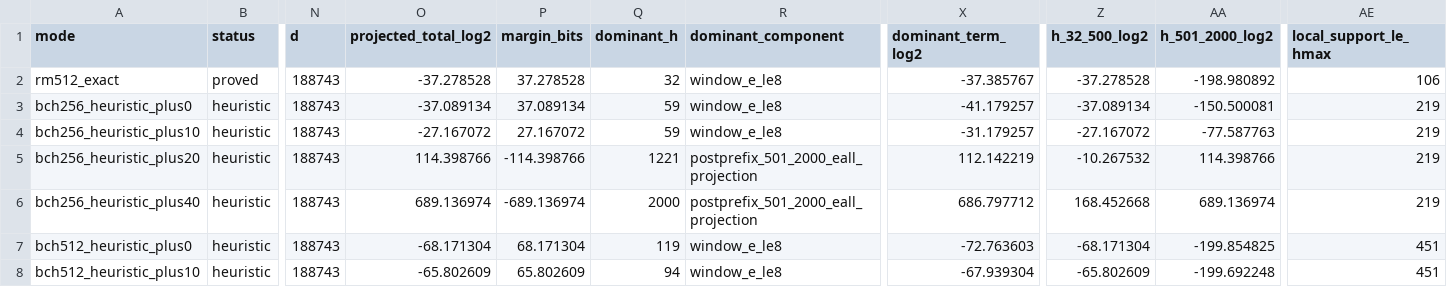
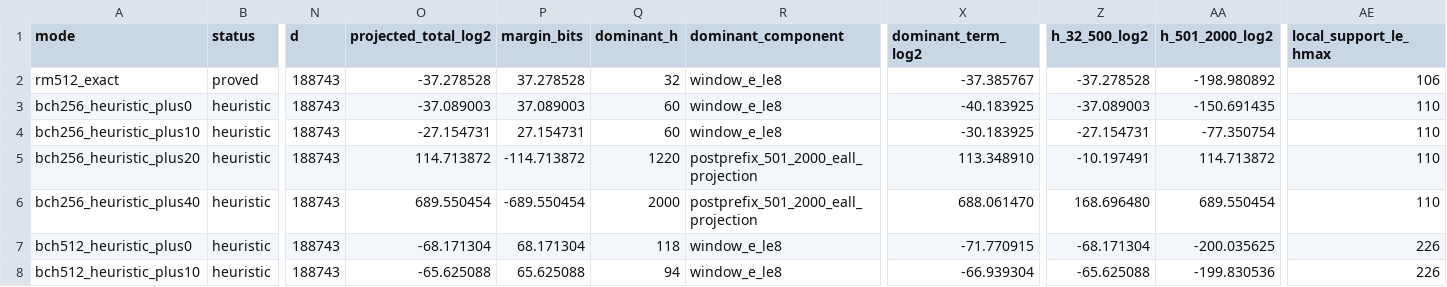
Before and after one commit to ladnir/spin_codes, a CSV file: scripts/outer_mode_comparison_delta009.csv, drawn as a sheet; only a part is shown, gaps mark what is left out; the diff covers the shown part only; the diff names each change by its address in the sheet, - before the commit and + after, or states it on an @@ line.

Commit message:
Audit BCH512 spectrum obstruction

```diff
--- a/scripts/outer_mode_comparison_delta009.csv
+++ b/scripts/outer_mode_comparison_delta009.csv
-O3 (projected_total_log2): -37.089134
+O3 (projected_total_log2): -37.089003
-P3 (margin_bits): 37.089134
+P3 (margin_bits): 37.089003
-Q3:Q4 (dominant_h): 59
+Q3:Q4 (dominant_h): 60
-X3 (dominant_term_log2): -41.179257
+X3 (dominant_term_log2): -40.183925
-Z3 (h_32_500_log2): -37.089134
+Z3 (h_32_500_log2): -37.089003
-AA3 (h_501_2000_log2): -150.500081
+AA3 (h_501_2000_log2): -150.691435
-AE3:AE6 (local_support_le_hmax): 219
+AE3:AE6 (local_support_le_hmax): 110
-O4 (projected_total_log2): -27.167072
+O4 (projected_total_log2): -27.154731
-P4 (margin_bits): 27.167072
+P4 (margin_bits): 27.154731
-X4 (dominant_term_log2): -31.179257
+X4 (dominant_term_log2): -30.183925
-Z4 (h_32_500_log2): -27.167072
+Z4 (h_32_500_log2): -27.154731
-AA4 (h_501_2000_log2): -77.587763
+AA4 (h_501_2000_log2): -77.350754
-O5 (projected_total_log2): 114.398766
+O5 (projected_total_log2): 114.713872
-P5 (margin_bits): -114.398766
+P5 (margin_bits): -114.713872
-Q5 (dominant_h): 1221
+Q5 (dominant_h): 1220
-X5 (dominant_term_log2): 112.142219
+X5 (dominant_term_log2): 113.348910
-Z5 (h_32_500_log2): -10.267532
+Z5 (h_32_500_log2): -10.197491
-AA5 (h_501_2000_log2): 114.398766
+AA5 (h_501_2000_log2): 114.713872
-O6 (projected_total_log2): 689.136974
+O6 (projected_total_log2): 689.550454
-P6 (margin_bits): -689.136974
+P6 (margin_bits): -689.550454
-X6 (dominant_term_log2): 686.797712
+X6 (dominant_term_log2): 688.061470
-Z6 (h_32_500_log2): 168.452668
+Z6 (h_32_500_log2): 168.696480
-AA6 (h_501_2000_log2): 689.136974
+AA6 (h_501_2000_log2): 689.550454
-Q7 (dominant_h): 119
+Q7 (dominant_h): 118
-X7 (dominant_term_log2): -72.763603
+X7 (dominant_term_log2): -71.770915
-AA7 (h_501_2000_log2): -199.854825
+AA7 (h_501_2000_log2): -200.035625
-AE7:AE8 (local_support_le_hmax): 451
+AE7:AE8 (local_support_le_hmax): 226
-O8 (projected_total_log2): -65.802609
+O8 (projected_total_log2): -65.625088
-P8 (margin_bits): 65.802609
+P8 (margin_bits): 65.625088
-X8 (dominant_term_log2): -67.939304
+X8 (dominant_term_log2): -66.939304
-Z8 (h_32_500_log2): -65.802609
+Z8 (h_32_500_log2): -65.625088
-AA8 (h_501_2000_log2): -199.692248
+AA8 (h_501_2000_log2): -199.830536
```
Also changed, not shown: 12 edited cells elsewhere in this file, 13 other files.
